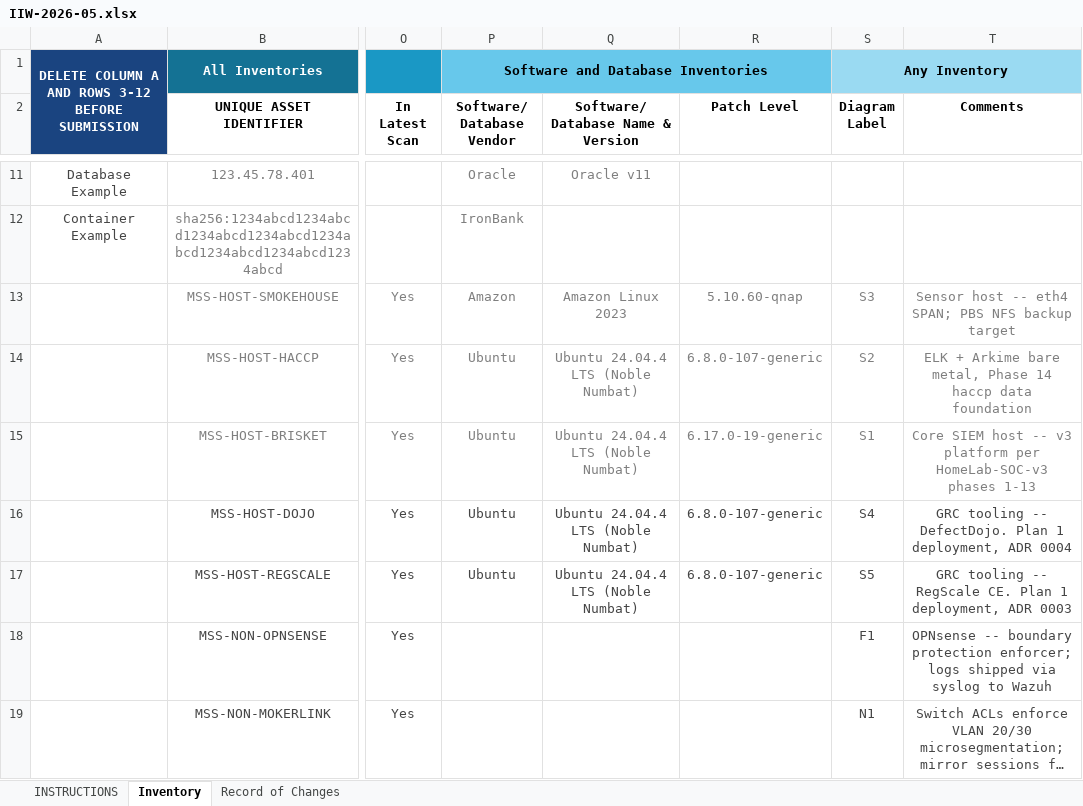
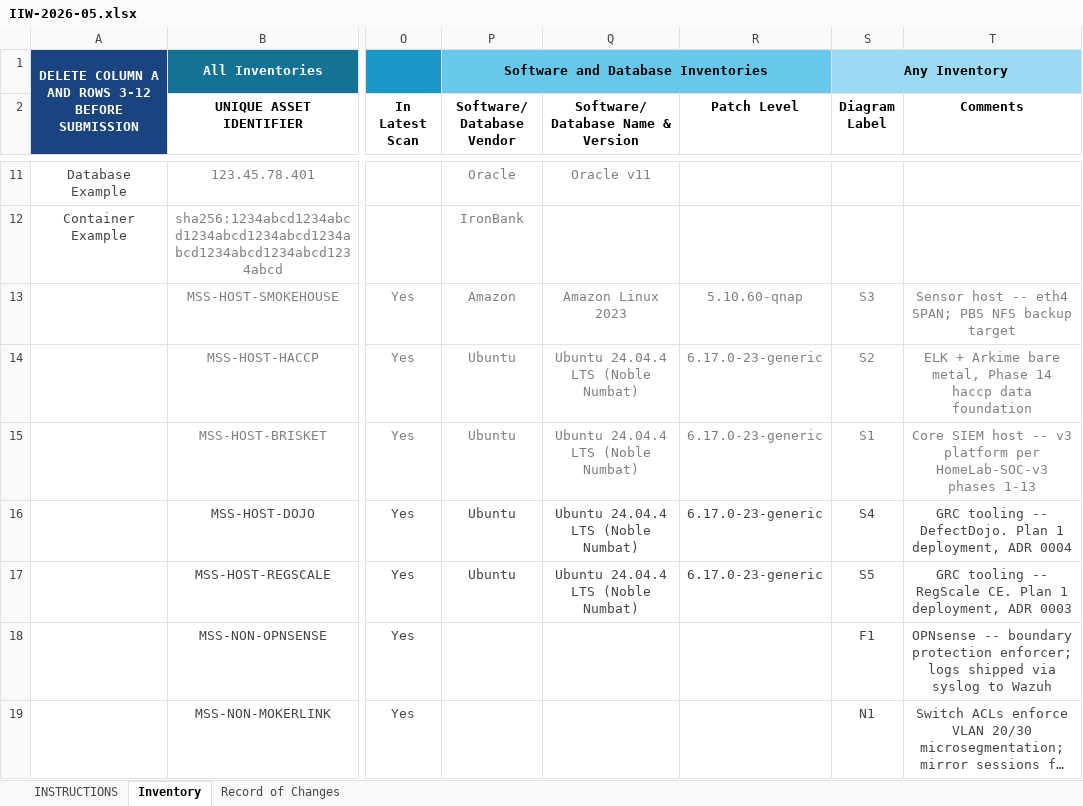
Before and after one commit to brianchaplow/homelab-fedramp-low, an Excel workbook: conmon-submissions/2026-05/IIW-2026-05.xlsx, sheet Inventory, drawn as a sheet; only a part is shown, gaps mark what is left out; long unchanged cells end in …; values as stored, in another font and other column widths than the file's, no borders; the diff names each change by its address in the sheet, - before the commit and + after, or states it on an @@ line.

Commit message:
conmon(may): regenerate May 2026 cycle after Copy Fail kernel autoremove pass
After CVE-2026-31431 sweep upgraded all in-boundary Ubuntu hosts to
linux-image-6.17.0-23-generic on 2026-05-03, today's pass purged the
predecessor 6.17.0-22 kernels (still installed on all four hosts) and
the older 6.17.0-20 kernel (still installed on haccp), plus orphaned
NVIDIA module + firmware packages on haccp and brisket. apt-get upgrade
on dojo and regscale picked up late-arriving curl + libcurl + iproute2
security patches.

Cumulative result vs the April 16,944 baseline: 4,195 items remaining
(-75.2%). Kernel CVEs against the active 6.17.0-23 HWE account for 84.8%
of the residual; the remainder (binutils suite, qemu-guest-agent,
busybox, libc, openssl-libs) awaits upstream Ubuntu noble updates.

DefectDojo cleared of 4 stale engagements (9,071 carry-forward findings)
before the pipeline run to avoid the import-scan pile-up flagged in
ADR 0007. RegScale CE and DefectDojo brought up only for the duration
of the cycle and shut down afterward.

```diff
--- a/conmon-submissions/2026-05/IIW-2026-05.xlsx (sheet Inventory)
+++ b/conmon-submissions/2026-05/IIW-2026-05.xlsx (sheet Inventory)
-R14 (Patch Level): 6.8.0-107-generic
+R14 (Patch Level): 6.17.0-23-generic
-R15 (Patch Level): 6.17.0-19-generic
+R15 (Patch Level): 6.17.0-23-generic
-R16:R17 (Patch Level): 6.8.0-107-generic
+R16:R17 (Patch Level): 6.17.0-23-generic
```
Also changed, not shown: inventory/IIW-2026-05.xlsx, 13 other files.
